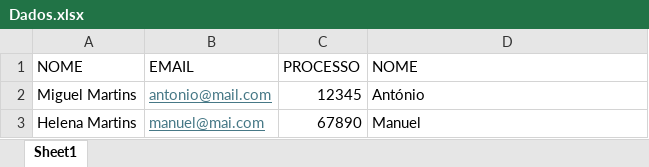
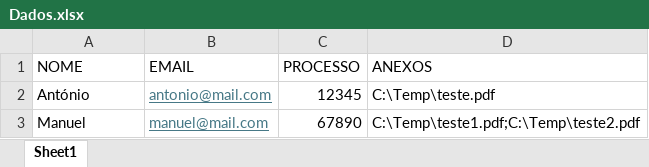
Before and after one commit to lemi00/EmailBatchPro, an Excel workbook: Dados.xlsx, sheet Sheet1, drawn as a sheet; values as stored, in another font and other column widths than the file's, no borders; removed rows and columns are numbered as before the commit, all else as after; the diff names each change by its address in the sheet, - before the commit and + after, or states it on an @@ line.

```diff
--- a/Dados.xlsx (sheet Sheet1)
+++ b/Dados.xlsx (sheet Sheet1)
-D1: NOME
+D1: ANEXOS
-A2 (NOME): Miguel Martins
+A2 (NOME): António
-D2 (ANEXOS): António
+D2 (ANEXOS): C:\Temp\teste.pdf
-row 3: Helena Martins | manuel@mai.com | 67890 | Manuel
+row 3: Manuel | manuel@mail.com | 67890 | C:\Temp\teste1.pdf;C:\Temp\teste2.pdf
```
Also changed, not shown: 2 other files.
